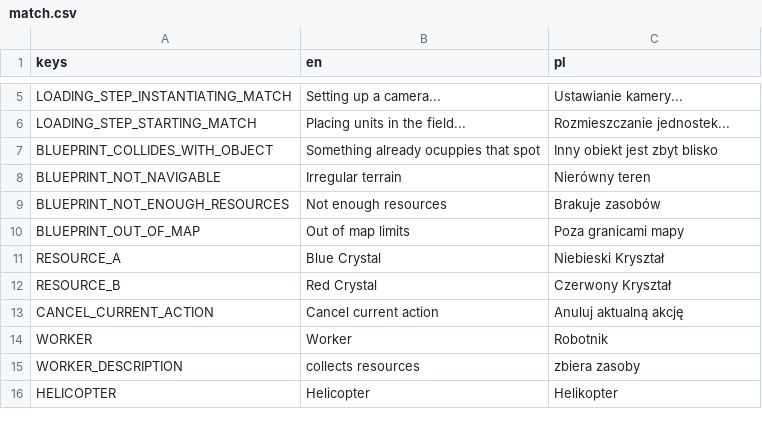
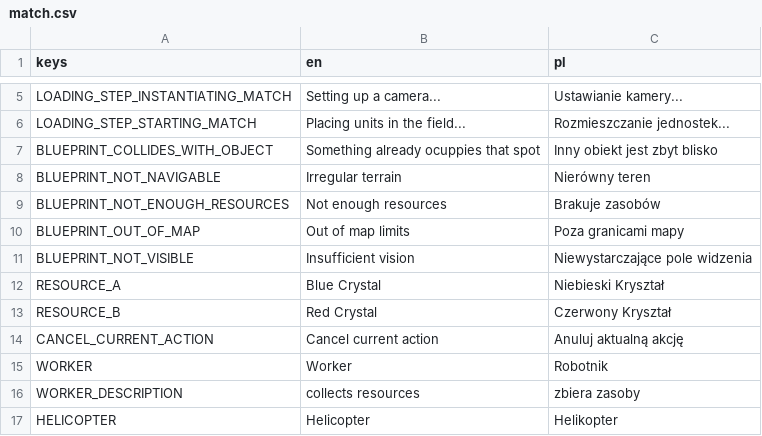
Before and after one commit to GoodLoongStudio/AI_RTS, a CSV file: assets/translations/match.csv, drawn as a sheet; only a part is shown, gaps mark what is left out; the diff names each change by its address in the sheet, - before the commit and + after, or states it on an @@ line.

```diff
--- a/assets/translations/match.csv
+++ b/assets/translations/match.csv
+row 11: BLUEPRINT_NOT_VISIBLE | Insufficient vision | Niewystarczające pole widzenia
```
Also changed, not shown: 13 other files.
